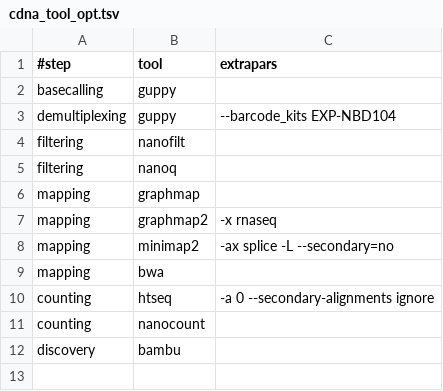
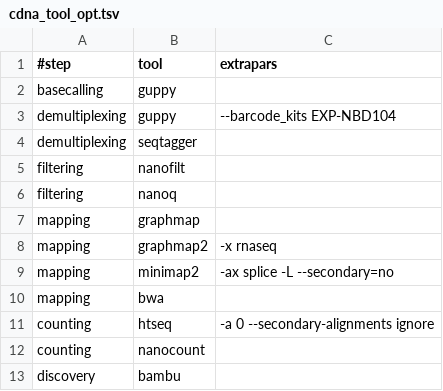
Before and after one commit to biocorecrg/master_of_pores, a TSV file: mop_preprocess/tool_opts/cdna_tool_opt.tsv, drawn as a sheet.

Commit message:
adding seqtagger

```diff
--- a/mop_preprocess/tool_opts/cdna_tool_opt.tsv
+++ b/mop_preprocess/tool_opts/cdna_tool_opt.tsv
@@ -3,2 +3,3 @@ basecalling	guppy	""
 demultiplexing	guppy	"--barcode_kits EXP-NBD104"
+demultiplexing	seqtagger	""
 filtering	nanofilt	""
```
Also changed, not shown: mop_preprocess/tool_opts/cdna_tool_readucks_opt.tsv, mop_preprocess/tool_opts/dna_tool_opt.tsv, 14 other files.
